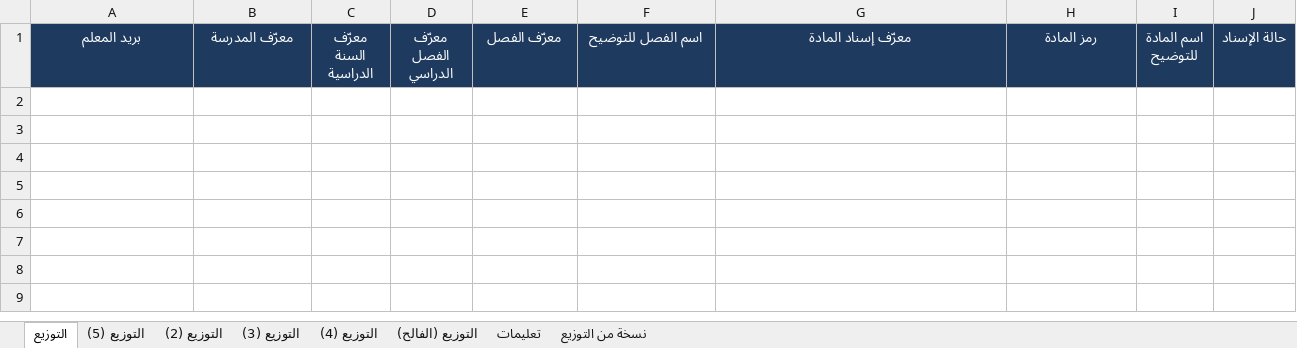
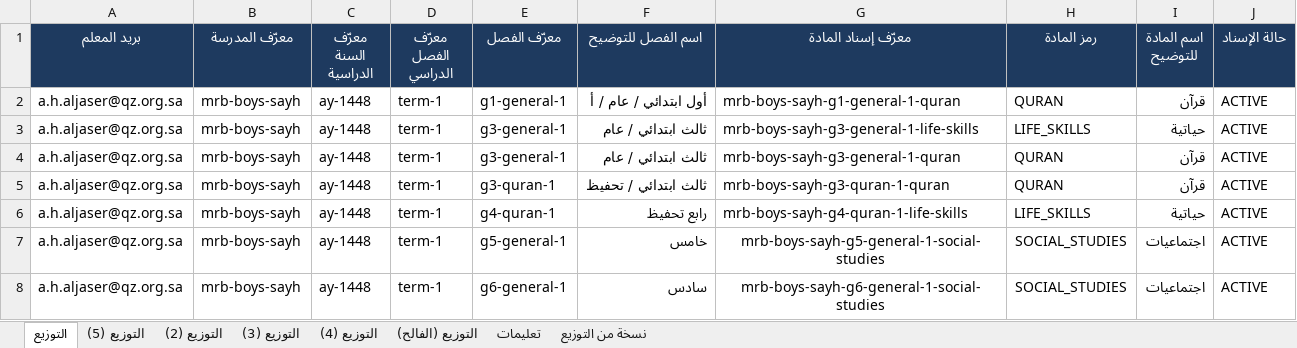
Before and after one commit to Eyhab333/edu-affairs-v2, an Excel workbook: scripts/teacher-imports/assignments/inputs/teacher-assignments-import-5.xlsx, sheet التوزيع, drawn as a sheet; values as stored, in another font and other column widths than the file's, no borders; table styles not drawn; the diff names each change by its address in the sheet, - before the commit and + after, or states it on an @@ line.

```diff
--- a/scripts/teacher-imports/assignments/inputs/teacher-assignments-import-5.xlsx (sheet التوزيع)
+++ b/scripts/teacher-imports/assignments/inputs/teacher-assignments-import-5.xlsx (sheet التوزيع)
+row 2: a.h.aljaser@qz.org.sa | mrb-boys-sayh | ay-1448 | term-1 | g1-general-1 | أول ابتدائي / عام / أ | mrb-boys-sayh-g1-general-1-quran | QURAN | قرآن | ACTIVE
+row 3: a.h.aljaser@qz.org.sa | mrb-boys-sayh | ay-1448 | term-1 | g3-general-1 | ثالث ابتدائي / عام | mrb-boys-sayh-g3-general-1-life-skills | LIFE_SKILLS | حياتية | ACTIVE
+row 4: a.h.aljaser@qz.org.sa | mrb-boys-sayh | ay-1448 | term-1 | g3-general-1 | ثالث ابتدائي / عام | mrb-boys-sayh-g3-general-1-quran | QURAN | قرآن | ACTIVE
+row 5: a.h.aljaser@qz.org.sa | mrb-boys-sayh | ay-1448 | term-1 | g3-quran-1 | ثالث ابتدائي / تحفيظ | mrb-boys-sayh-g3-quran-1-quran | QURAN | قرآن | ACTIVE
+row 6: a.h.aljaser@qz.org.sa | mrb-boys-sayh | ay-1448 | term-1 | g4-quran-1 | رابع تحفيظ | mrb-boys-sayh-g4-quran-1-life-skills | LIFE_SKILLS | حياتية | ACTIVE
+row 7: a.h.aljaser@qz.org.sa | mrb-boys-sayh | ay-1448 | term-1 | g5-general-1 | خامس | mrb-boys-sayh-g5-general-1-social-studies | SOCIAL_STUDIES | اجتماعيات | ACTIVE
+row 8: a.h.aljaser@qz.org.sa | mrb-boys-sayh | ay-1448 | term-1 | g6-general-1 | سادس | mrb-boys-sayh-g6-general-1-social-studies | SOCIAL_STUDIES | اجتماعيات | ACTIVE
```
Also changed, not shown: 6 other files.
